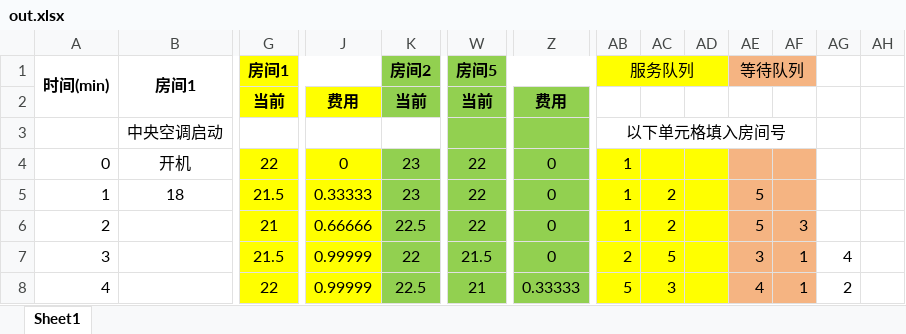
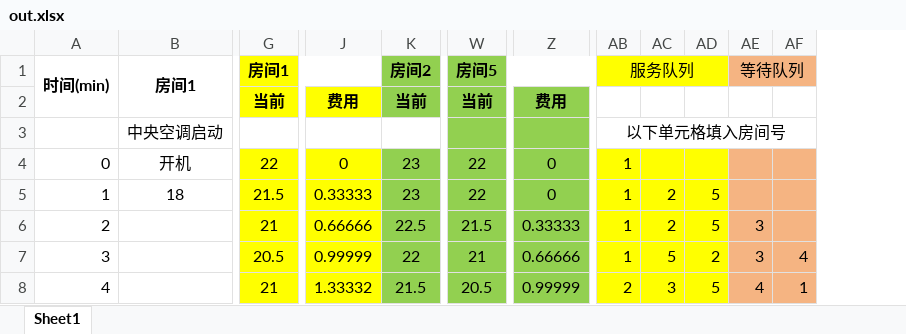
Before and after one commit to microwave173/nb_hotel_backend, an Excel workbook: server_test/out.xlsx, sheet Sheet1, drawn as a sheet; only a part is shown, gaps mark what is left out; values as stored, in another font and other column widths than the file's, no borders; removed rows and columns are numbered as before the commit, all else as after; the diff covers the shown part only; the diff names each change by its address in the sheet, - before the commit and + after, or states it on an @@ line.

```diff
--- a/server_test/out.xlsx (sheet Sheet1)
+++ b/server_test/out.xlsx (sheet Sheet1)
-column AD, empty
-column AH, empty
-AB1:AD1 merged
+AB1:AD1 merged
-AD1: 等待队列
+AD1: (empty)
-AD1 fill: #F5B482
+AD1 fill: none
-AE1:AF1 merged
-AE1: (empty)
+AE1: 等待队列
-AE1 fill: none
+AE1 fill: #F5B482
+AE1:AF1 merged
-AB3:AF3 merged
+AB3:AF3 merged
-AD4:AD8 fill: #F5B482
+AD4:AD8 fill: #FFFF00
-AF4:AF8 fill: none
+AF4:AF8 fill: #F5B482
-W6: 22
+W6: 21.5
-Z6: 0
+Z6: 0.33333
-G7: 21.5
+G7: 20.5
-W7: 21.5
+W7: 21
-Z7: 0
+Z7: 0.66666
-AB7: 2
+AB7: 1
-AD7: 3
+AD7: 2
-AE7: 1
+AE7: 3
-G8: 22
+G8: 21
-J8: 0.99999
+J8: 1.33332
-K8: 22.5
+K8: 21.5
-W8: 21
+W8: 20.5
-Z8: 0.33333
+Z8: 0.99999
-AB8: 5
+AB8: 2
-AD8: 4
+AD8: 5
-AE8: 1
+AE8: 4
-AF8: 2
+AF8: 1
```
Also changed, not shown: 8 added rows, 3 removed rows, 339 edited cells and cell formats elsewhere in this sheet, 11 other files.
